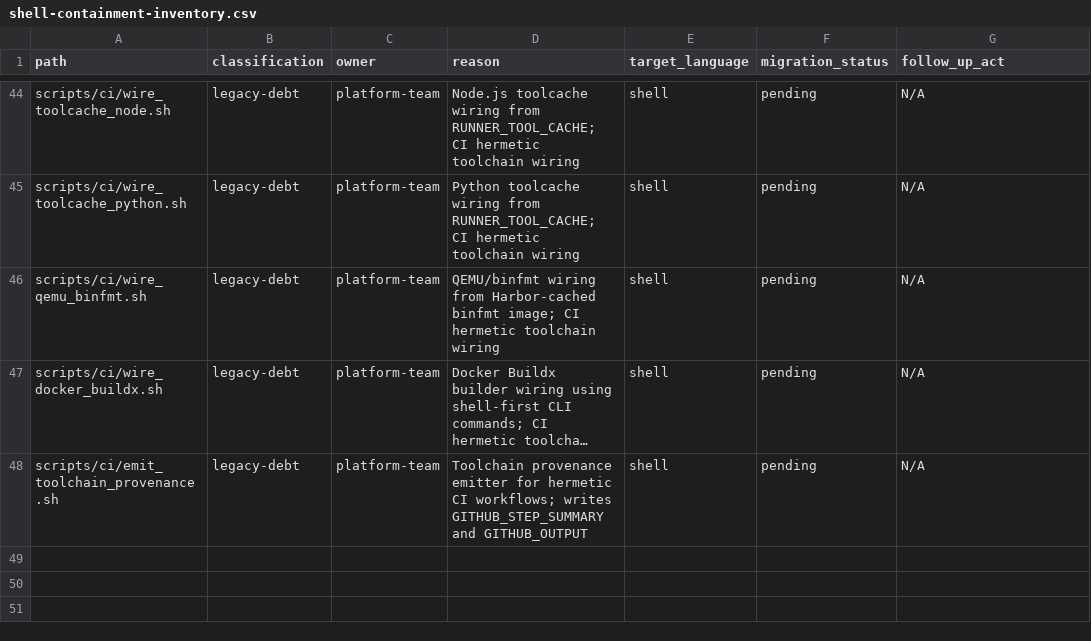
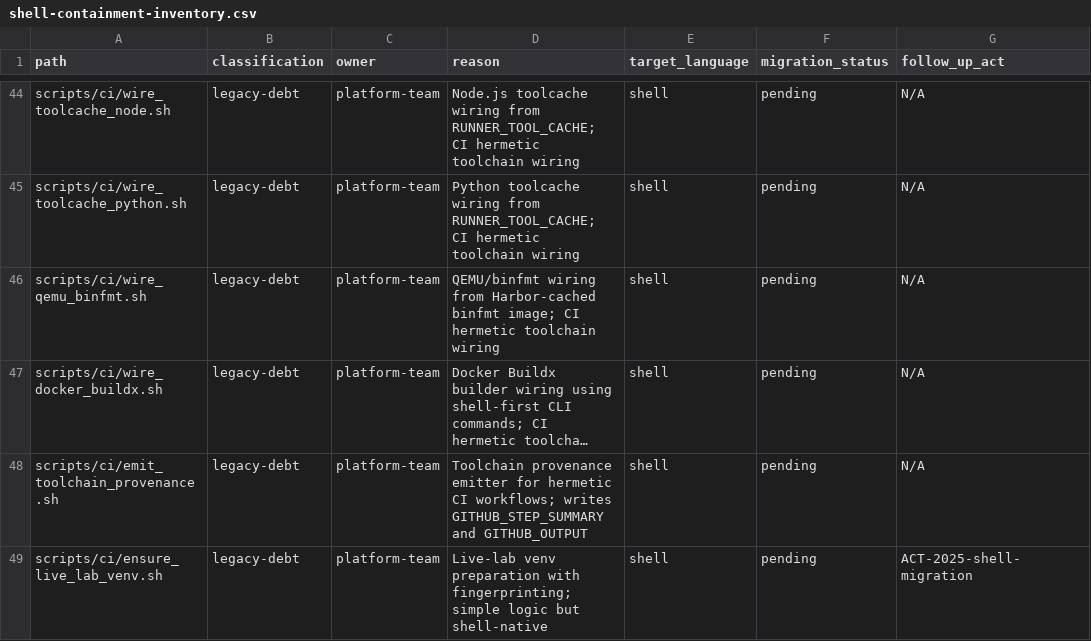
Before and after one commit to s1onique/k9b, a CSV file: docs/tooling/shell-containment-inventory.csv, drawn as a sheet; only a part is shown, gaps mark what is left out; long unchanged cells end in …; the diff names each change by its address in the sheet, - before the commit and + after, or states it on an @@ line.

Commit message:
Fix live-lab Python executable wiring

```diff
--- a/docs/tooling/shell-containment-inventory.csv
+++ b/docs/tooling/shell-containment-inventory.csv
+row 49: scripts/ci/ensure_live_lab_venv.sh | legacy-debt | platform-team | Live-lab venv preparation with fingerprinting; simple logic but shell-native | shell | pending | ACT-2025-shell-migration
```
Also changed, not shown: 4 other files.
